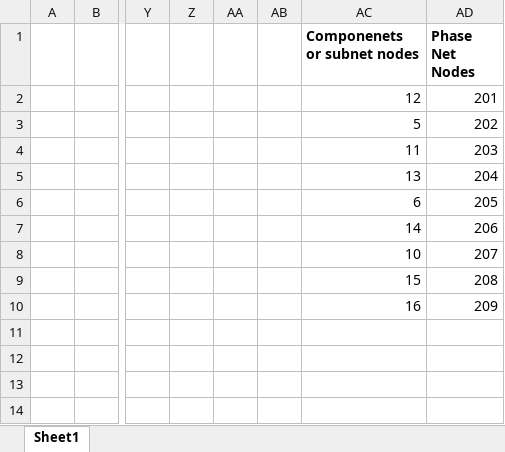
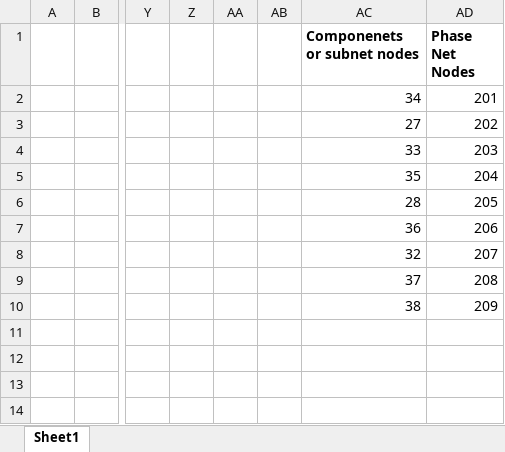
Before and after one commit to ttcd-lboro/PetriNetSimulate, an Excel workbook: stockwellExample/RawInputData/A-Phase-2.xlsx, sheet Sheet1, drawn as a sheet; only a part is shown, gaps mark what is left out; values as stored, in another font and other column widths than the file's, no borders; the diff names each change by its address in the sheet, - before the commit and + after, or states it on an @@ line.

```diff
--- a/stockwellExample/RawInputData/A-Phase-2.xlsx (sheet Sheet1)
+++ b/stockwellExample/RawInputData/A-Phase-2.xlsx (sheet Sheet1)
-AC2 (Componenets or subnet nodes): 12
+AC2 (Componenets or subnet nodes): 34
-AC3 (Componenets or subnet nodes): 5
+AC3 (Componenets or subnet nodes): 27
-AC4 (Componenets or subnet nodes): 11
+AC4 (Componenets or subnet nodes): 33
-AC5 (Componenets or subnet nodes): 13
+AC5 (Componenets or subnet nodes): 35
-AC6 (Componenets or subnet nodes): 6
+AC6 (Componenets or subnet nodes): 28
-AC7 (Componenets or subnet nodes): 14
+AC7 (Componenets or subnet nodes): 36
-AC8 (Componenets or subnet nodes): 10
+AC8 (Componenets or subnet nodes): 32
-AC9 (Componenets or subnet nodes): 15
+AC9 (Componenets or subnet nodes): 37
-AC10 (Componenets or subnet nodes): 16
+AC10 (Componenets or subnet nodes): 38
```
Also changed, not shown: stockwellExample/RawInputData/A-Phase-1.xlsx, stockwellExample/RawInputData/A-Phase-3.xlsx, 1 other file.
